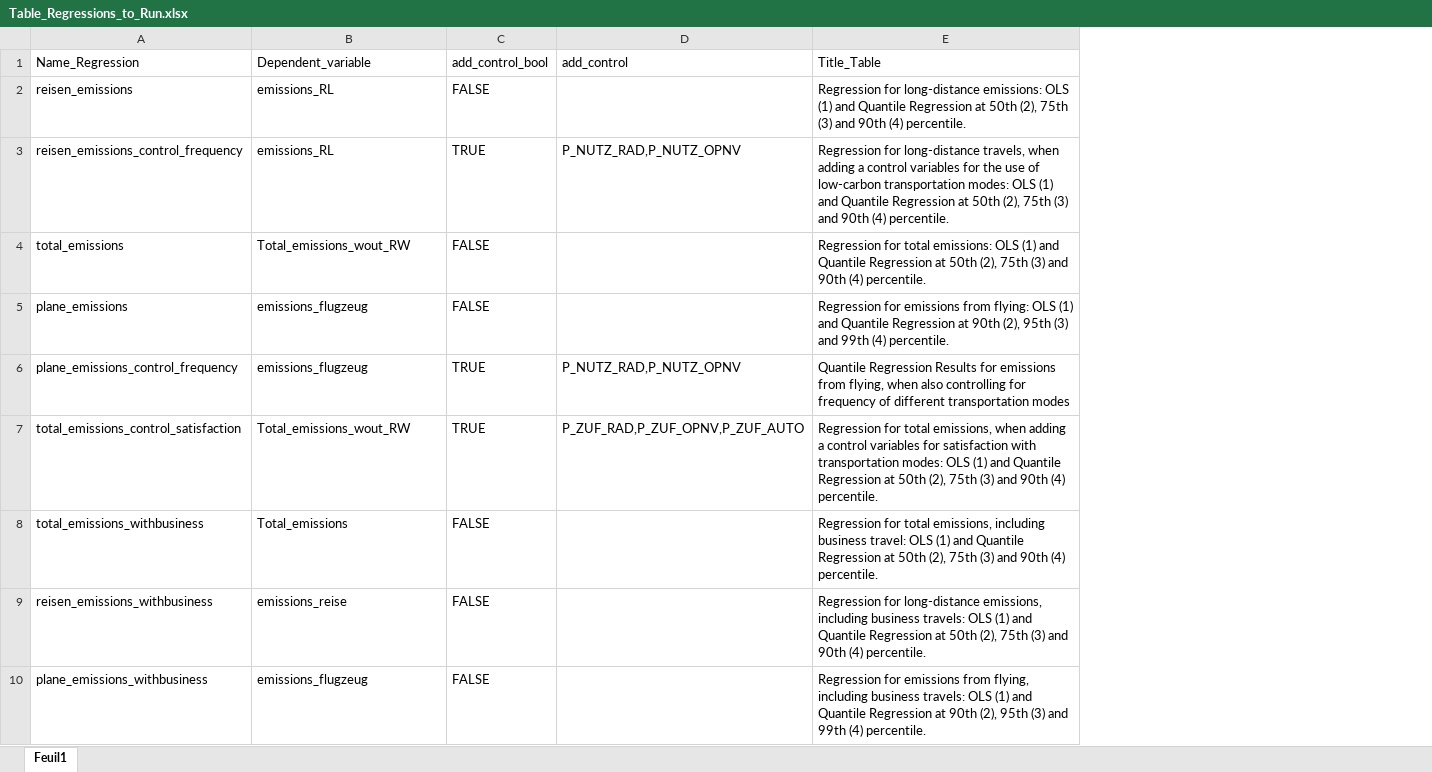
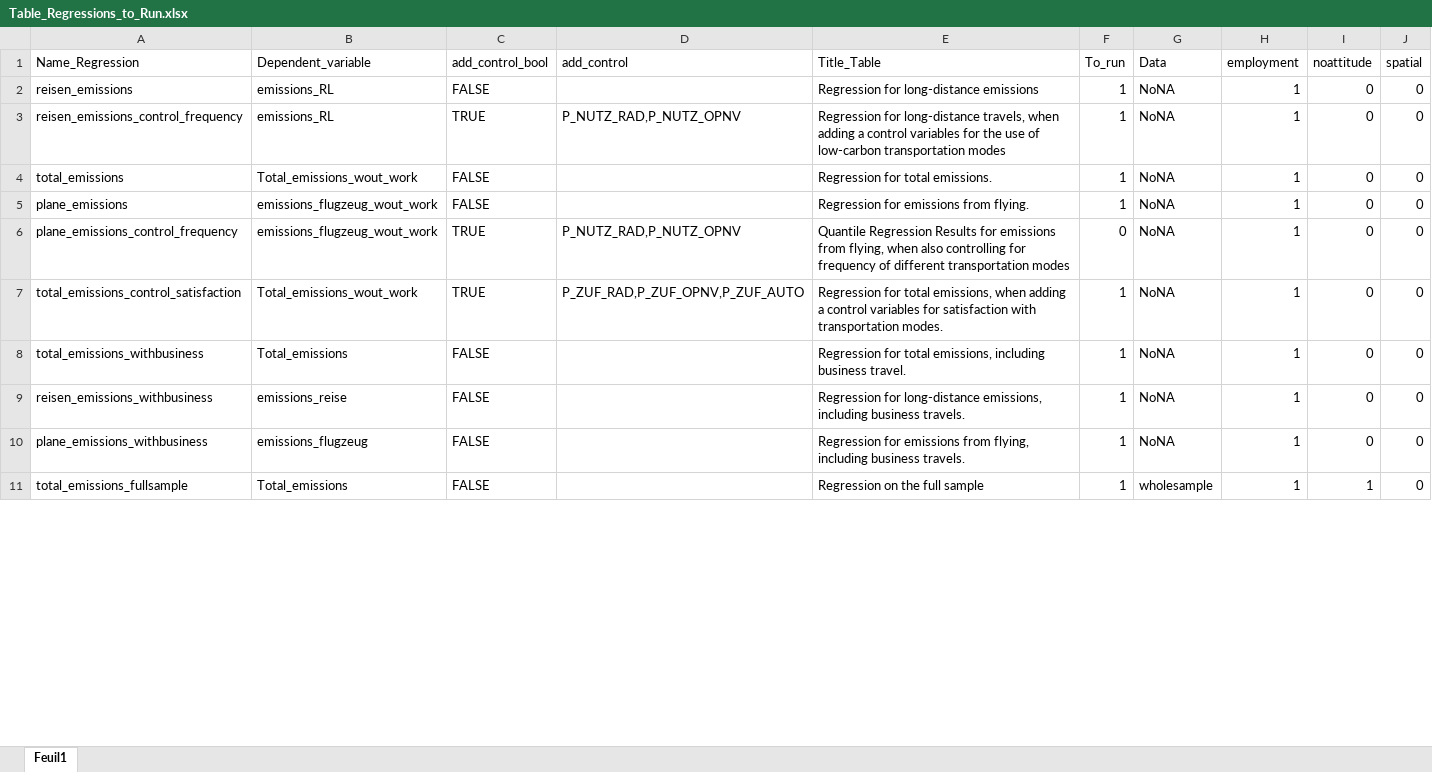
Before and after one commit to ntaconet/Mobility_Germany, an Excel workbook: Mobility_data/Other_input/Table_Regressions_to_Run.xlsx, sheet Feuil1, drawn as a sheet; only a part is shown; values as stored, in another font and other column widths than the file's, no borders; the diff covers the shown part only; the diff names each change by its address in the sheet, - before the commit and + after, or states it on an @@ line.

```diff
--- a/Mobility_data/Other_input/Table_Regressions_to_Run.xlsx (sheet Feuil1)
+++ b/Mobility_data/Other_input/Table_Regressions_to_Run.xlsx (sheet Feuil1)
+column F (To_run), rows 2-10: 1 | 1 | 1 | 1 | 0 | 1 | 1 | 1 | 1
+column G (Data), rows 2-10: all NoNA
+column H (employment), rows 2-10: all 1
+column I (noattitude), rows 2-10: all 0
+column J (spatial), rows 2-10: all 0
-E2 (Title_Table): …for long-distance emissions: OLS (1) and Quantile Regression at 50th (2), 75th (3) and 90th (4) percentile.
+E2 (Title_Table): …for long-distance emissions
-E3 (Title_Table): …low-carbon transportation modes: OLS (1) and Quantile Regression at 50th (2), 75th (3) and 90th (4) percentile.
+E3 (Title_Table): …low-carbon transportation modes
-B4 (Dependent_variable): Total_emissions_wout_RW
+B4 (Dependent_variable): Total_emissions_wout_work
-E4 (Title_Table): …for total emissions: OLS (1) and Quantile Regression at 50th (2), 75th (3) and 90th (4) percentile.
+E4 (Title_Table): …for total emissions.
-B5:B6 (Dependent_variable): emissions_flugzeug
+B5:B6 (Dependent_variable): emissions_flugzeug_wout_work
-E5 (Title_Table): …emissions from flying: OLS (1) and Quantile Regression at 90th (2), 95th (3) and 99th (4) percentile.
+E5 (Title_Table): …emissions from flying.
-B7 (Dependent_variable): Total_emissions_wout_RW
+B7 (Dependent_variable): Total_emissions_wout_work
-E7 (Title_Table): …with transportation modes: OLS (1) and Quantile Regression at 50th (2), 75th (3) and 90th (4) percentile.
+E7 (Title_Table): …with transportation modes.
-E8 (Title_Table): …including business travel: OLS (1) and Quantile Regression at 50th (2), 75th (3) and 90th (4) percentile.
+E8 (Title_Table): …including business travel.
-E9 (Title_Table): …including business travels: OLS (1) and Quantile Regression at 50th (2), 75th (3) and 90th (4) percentile.
+E9 (Title_Table): …including business travels.
-E10 (Title_Table): …including business travels: OLS (1) and Quantile Regression at 90th (2), 95th (3) and 99th (4) percentile.
+E10 (Title_Table): …including business travels.
+row 11: total_emissions_fullsample | Total_emissions | FALSE |  | Regression on the full sample | 1 | wholesample | 1 | 1 | 0
```
Also changed, not shown: 9 added rows elsewhere in this sheet, 16 other files.
